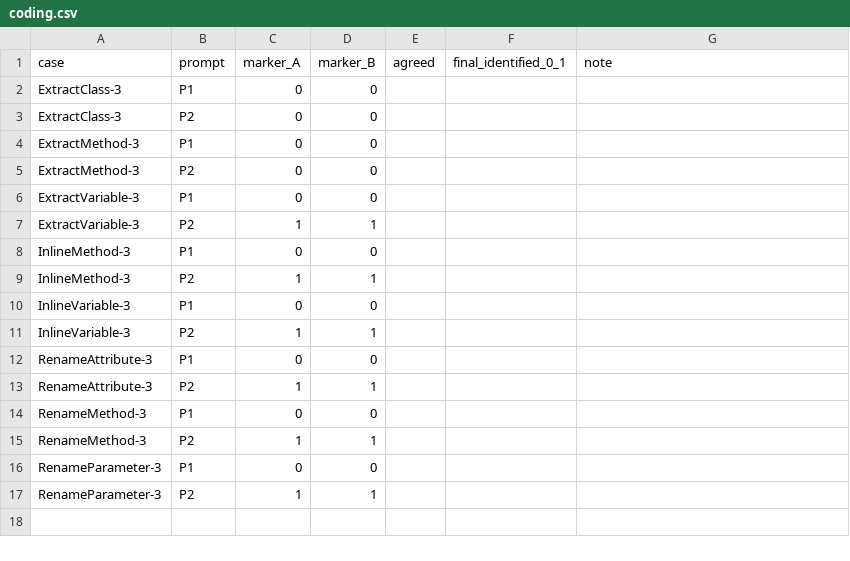
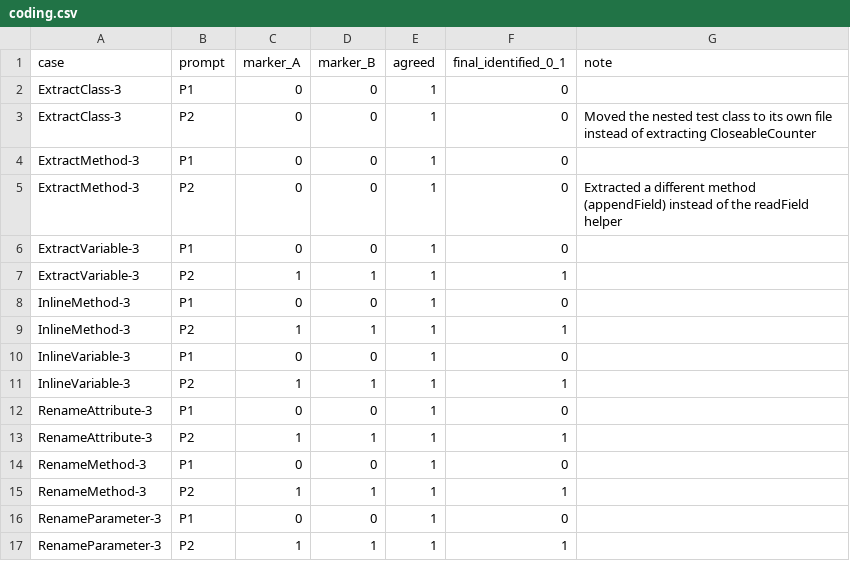
Before and after one commit to FernandoFurdui-UL/G03-P06-LLM-Refactoring, a CSV file: event_a/coding.csv, drawn as a sheet.

Commit message:
Add agreed values and notes to coding.csv
Updated the coding.csv file to include agreed values and notes for various cases.

```diff
--- a/event_a/coding.csv
+++ b/event_a/coding.csv
@@ -1,17 +1,17 @@
 case,prompt,marker_A,marker_B,agreed,final_identified_0_1,note
-ExtractClass-3,P1,0,0,,,
-ExtractClass-3,P2,0,0,,,
-ExtractMethod-3,P1,0,0,,,
-ExtractMethod-3,P2,0,0,,,
-ExtractVariable-3,P1,0,0,,,
-ExtractVariable-3,P2,1,1,,,
-InlineMethod-3,P1,0,0,,,
-InlineMethod-3,P2,1,1,,,
-InlineVariable-3,P1,0,0,,,
-InlineVariable-3,P2,1,1,,,
-RenameAttribute-3,P1,0,0,,,
-RenameAttribute-3,P2,1,1,,,
-RenameMethod-3,P1,0,0,,,
-RenameMethod-3,P2,1,1,,,
-RenameParameter-3,P1,0,0,,,
-RenameParameter-3,P2,1,1,,,
+ExtractClass-3,P1,0,0,1,0,
+ExtractClass-3,P2,0,0,1,0,Moved the nested test class to its own file instead of extracting CloseableCounter
+ExtractMethod-3,P1,0,0,1,0,
+ExtractMethod-3,P2,0,0,1,0,Extracted a different method (appendField) instead of the readField helper
+ExtractVariable-3,P1,0,0,1,0,
+ExtractVariable-3,P2,1,1,1,1,
+InlineMethod-3,P1,0,0,1,0,
+InlineMethod-3,P2,1,1,1,1,
+InlineVariable-3,P1,0,0,1,0,
+InlineVariable-3,P2,1,1,1,1,
+RenameAttribute-3,P1,0,0,1,0,
+RenameAttribute-3,P2,1,1,1,1,
+RenameMethod-3,P1,0,0,1,0,
+RenameMethod-3,P2,1,1,1,1,
+RenameParameter-3,P1,0,0,1,0,
+RenameParameter-3,P2,1,1,1,1,
```
